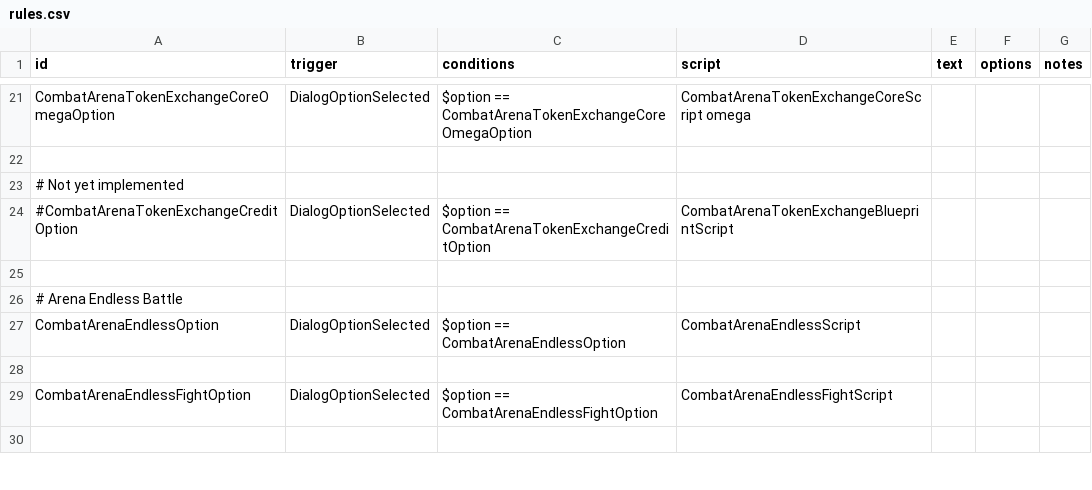
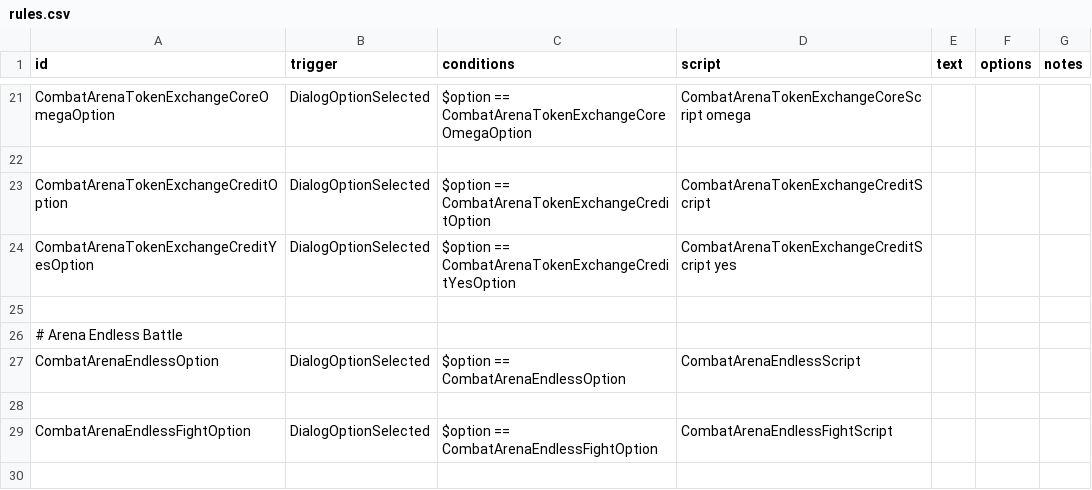
Before and after one commit to DarkbordermanModding/Starsector-CombatArena, a CSV file: data/campaign/rules.csv, drawn as a sheet; only a part is shown, gaps mark what is left out.

```diff
--- a/data/campaign/rules.csv
+++ b/data/campaign/rules.csv
@@ -22,4 +22,4 @@ CombatArenaTokenExchangeCoreOmegaOption,DialogOptionSelected,"$option == CombatA
 
-# Not yet implemented
-#CombatArenaTokenExchangeCreditOption,DialogOptionSelected,"$option == CombatArenaTokenExchangeCreditOption","CombatArenaTokenExchangeBlueprintScript",,,
+CombatArenaTokenExchangeCreditOption,DialogOptionSelected,"$option == CombatArenaTokenExchangeCreditOption","CombatArenaTokenExchangeCreditScript",,,
+CombatArenaTokenExchangeCreditYesOption,DialogOptionSelected,"$option == CombatArenaTokenExchangeCreditYesOption","CombatArenaTokenExchangeCreditScript yes",,,
 
```
Also changed, not shown: 2 other files.
